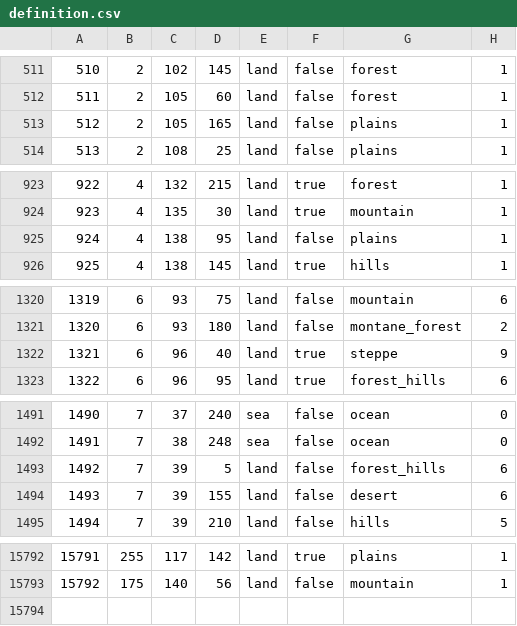
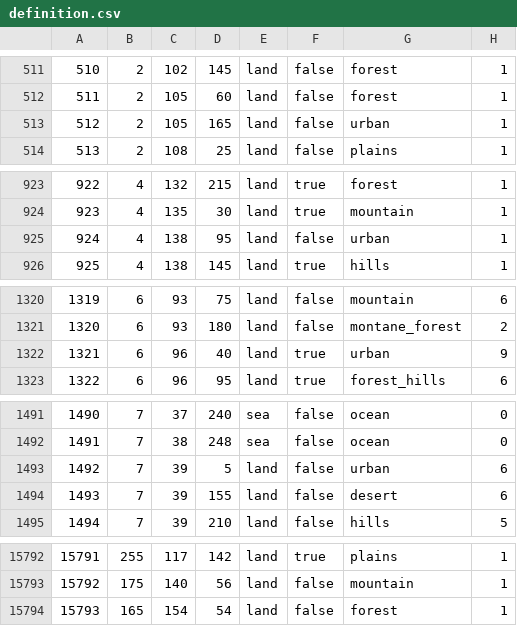
Before and after one commit to NewGrestin/PaxBritannicaRedux, a CSV file: map/definition.csv, drawn as a sheet; only a part is shown, gaps mark what is left out; the diff covers the shown part only.

```diff
--- a/map/definition.csv
+++ b/map/definition.csv
@@ -512,3 +512,3 @@
 511;2;105;60;land;false;forest;1
-512;2;105;165;land;false;plains;1
+512;2;105;165;land;false;urban;1
 513;2;108;25;land;false;plains;1
@@ -924,3 +924,3 @@
 923;4;135;30;land;true;mountain;1
-924;4;138;95;land;false;plains;1
+924;4;138;95;land;false;urban;1
 925;4;138;145;land;true;hills;1
@@ -1321,3 +1321,3 @@
 1320;6;93;180;land;false;montane_forest;2
-1321;6;96;40;land;true;steppe;9
+1321;6;96;40;land;true;urban;9
 1322;6;96;95;land;true;forest_hills;6
@@ -1492,3 +1492,3 @@
 1491;7;38;248;sea;false;ocean;0
-1492;7;39;5;land;false;forest_hills;6
+1492;7;39;5;land;false;urban;6
 1493;7;39;155;land;false;desert;6
@@ -15793 +15793,2 @@
 15792;175;140;56;land;false;mountain;1
+15793;165;154;54;land;false;forest;1
```
Also changed, not shown: 9 edited cells elsewhere in this file, map/adjacencies.csv, 41 other files.
